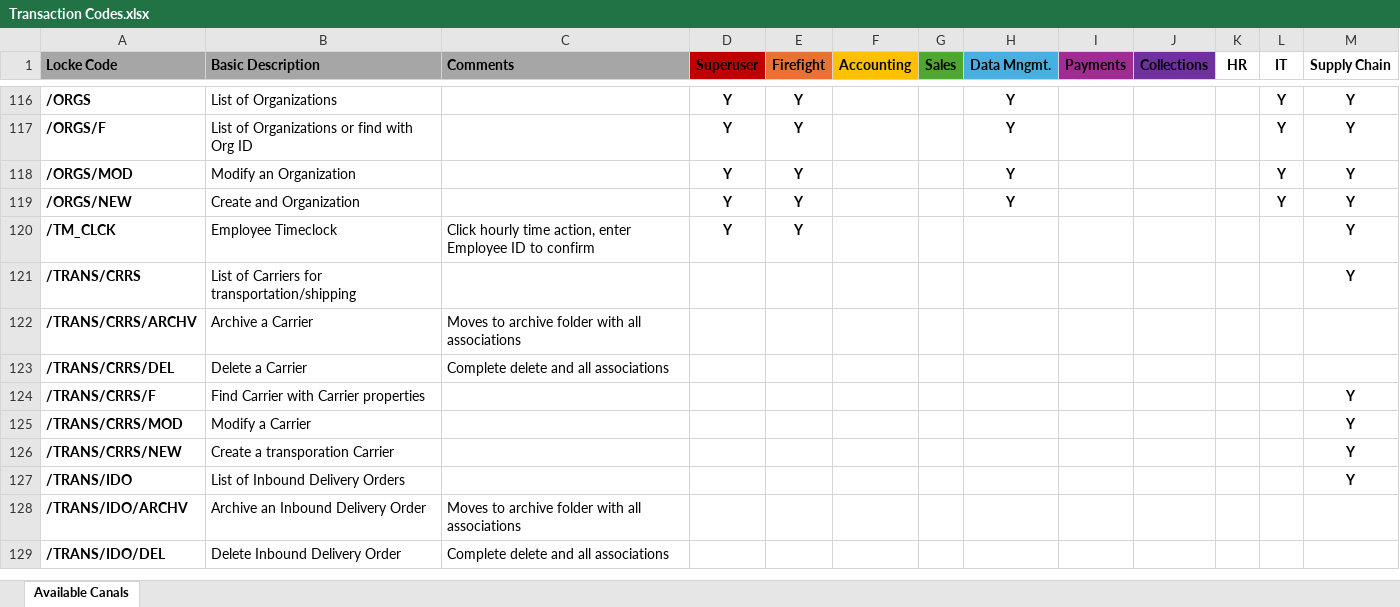
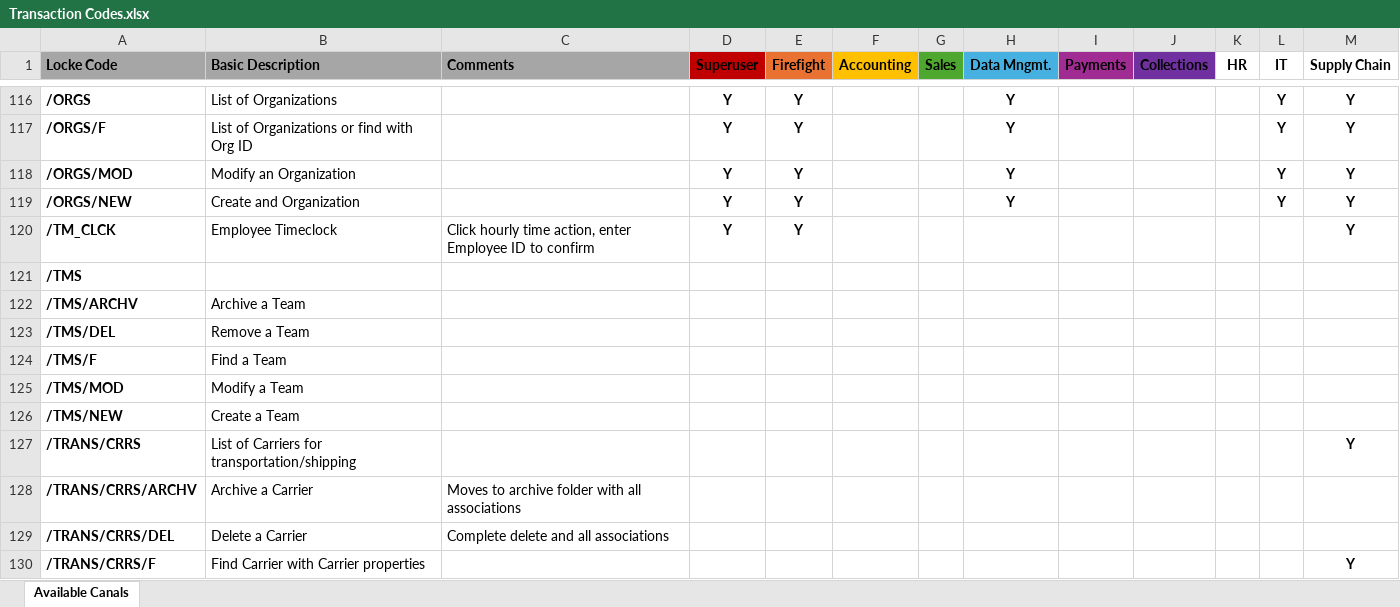
Before and after one commit to standard-computers/canal, an Excel workbook: Documentation/Transaction Codes.xlsx, sheet Available Canals, drawn as a sheet; only a part is shown, gaps mark what is left out; the shorter side is filled out with more unchanged rows; values as stored, in another font and other column widths than the file's, no borders; conditional formats not drawn; the diff names each change by its address in the sheet, - before the commit and + after, or states it on an @@ line.

```diff
--- a/Documentation/Transaction Codes.xlsx (sheet Available Canals)
+++ b/Documentation/Transaction Codes.xlsx (sheet Available Canals)
+row 121: /TMS
+row 122: /TMS/ARCHV | Archive a Team
+row 123: /TMS/DEL | Remove a Team
+row 124: /TMS/F | Find a Team
+row 125: /TMS/MOD | Modify a Team
+row 126: /TMS/NEW | Create a Team
```
Also changed, not shown: 16 other files.
